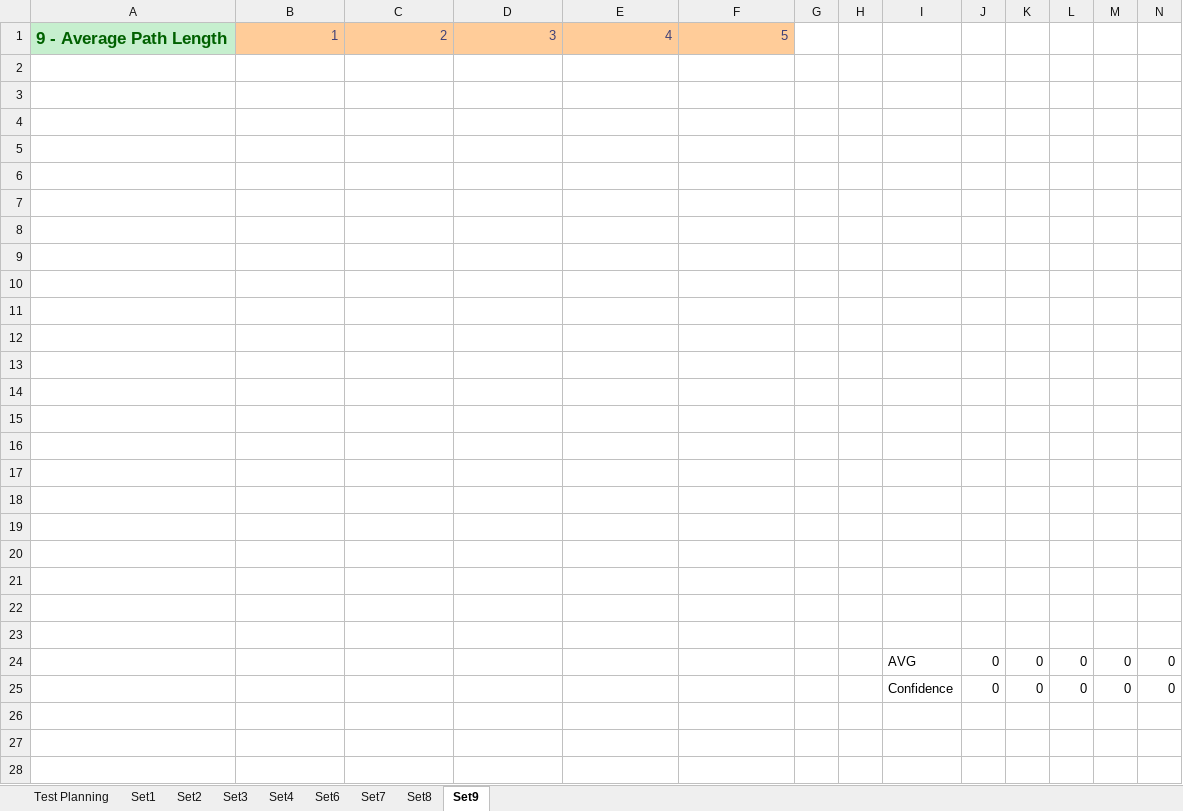
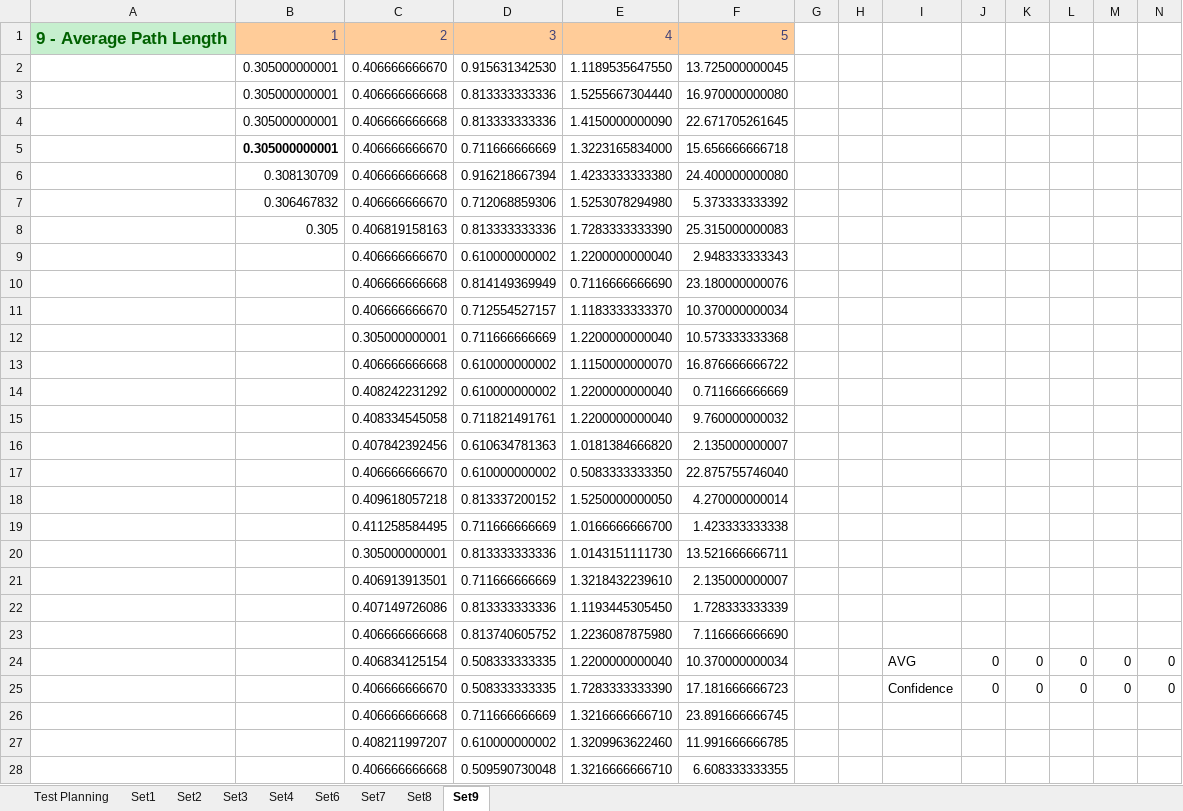
Before and after one commit to Tribler/trustchain-simulator, an Excel workbook: Data Collections/Data Collection Sim 1.xlsx, sheet Set9, drawn as a sheet; only a part is shown; values as stored, in another font and other column widths than the file's, no borders; charts and pictures not drawn; the diff covers the shown part only; the diff names each change by its address in the sheet, - before the commit and + after, or states it on an @@ line.

```diff
--- a/Data Collections/Data Collection Sim 1.xlsx (sheet Set9)
+++ b/Data Collections/Data Collection Sim 1.xlsx (sheet Set9)
-row 2: (empty)
+row 2:  | 0.305000000001 | 0.406666666670 | 0.915631342530 | 1.1189535647550 | 13.725000000045
-row 3: (empty)
+row 3:  | 0.305000000001 | 0.406666666668 | 0.813333333336 | 1.5255667304440 | 16.970000000080
-row 4: (empty)
+row 4:  | 0.305000000001 | 0.406666666668 | 0.813333333336 | 1.4150000000090 | 22.671705261645
-row 5: (empty)
+row 5:  | 0.305000000001 | 0.406666666670 | 0.711666666669 | 1.3223165834000 | 15.656666666718
-row 6: (empty)
+row 6:  | 0.308130709 | 0.406666666668 | 0.916218667394 | 1.4233333333380 | 24.400000000080
-row 7: (empty)
+row 7:  | 0.306467832 | 0.406666666670 | 0.712068859306 | 1.5253078294980 | 5.373333333392
-row 8: (empty)
+row 8:  | 0.305 | 0.406819158163 | 0.813333333336 | 1.7283333333390 | 25.315000000083
-row 9: (empty)
+row 9:  |  | 0.406666666670 | 0.610000000002 | 1.2200000000040 | 2.948333333343
-row 10: (empty)
+row 10:  |  | 0.406666666668 | 0.814149369949 | 0.7116666666690 | 23.180000000076
-row 11: (empty)
+row 11:  |  | 0.406666666670 | 0.712554527157 | 1.1183333333370 | 10.370000000034
-row 12: (empty)
+row 12:  |  | 0.305000000001 | 0.711666666669 | 1.2200000000040 | 10.573333333368
-row 13: (empty)
+row 13:  |  | 0.406666666668 | 0.610000000002 | 1.1150000000070 | 16.876666666722
-row 14: (empty)
+row 14:  |  | 0.408242231292 | 0.610000000002 | 1.2200000000040 | 0.711666666669
-row 15: (empty)
+row 15:  |  | 0.408334545058 | 0.711821491761 | 1.2200000000040 | 9.760000000032
-row 16: (empty)
+row 16:  |  | 0.407842392456 | 0.610634781363 | 1.0181384666820 | 2.135000000007
-row 17: (empty)
+row 17:  |  | 0.406666666670 | 0.610000000002 | 0.5083333333350 | 22.875755746040
-row 18: (empty)
+row 18:  |  | 0.409618057218 | 0.813337200152 | 1.5250000000050 | 4.270000000014
-row 19: (empty)
+row 19:  |  | 0.411258584495 | 0.711666666669 | 1.0166666666700 | 1.423333333338
-row 20: (empty)
+row 20:  |  | 0.305000000001 | 0.813333333336 | 1.0143151111730 | 13.521666666711
-row 21: (empty)
+row 21:  |  | 0.406913913501 | 0.711666666669 | 1.3218432239610 | 2.135000000007
-row 22: (empty)
+row 22:  |  | 0.407149726086 | 0.813333333336 | 1.1193445305450 | 1.728333333339
-row 23: (empty)
+row 23:  |  | 0.406666666668 | 0.813740605752 | 1.2236087875980 | 7.116666666690
-C24: (empty)
+C24: 0.406834125154
-D24:D25: (empty)
+D24:D25: 0.508333333335
-E24: (empty)
+E24: 1.2200000000040
-F24: (empty)
+F24: 10.370000000034
-C25: (empty)
+C25: 0.406666666670
-E25: (empty)
+E25: 1.7283333333390
-F25: (empty)
+F25: 17.181666666723
+row 26:  |  | 0.406666666668 | 0.711666666669 | 1.3216666666710 | 23.891666666745
+row 27:  |  | 0.408211997207 | 0.610000000002 | 1.3209963622460 | 11.991666666785
+row 28:  |  | 0.406666666668 | 0.509590730048 | 1.3216666666710 | 6.608333333355
```
Also changed, not shown: 73 added rows elsewhere in this sheet, sheet Set8, sheet Set7, charts or pictures.
